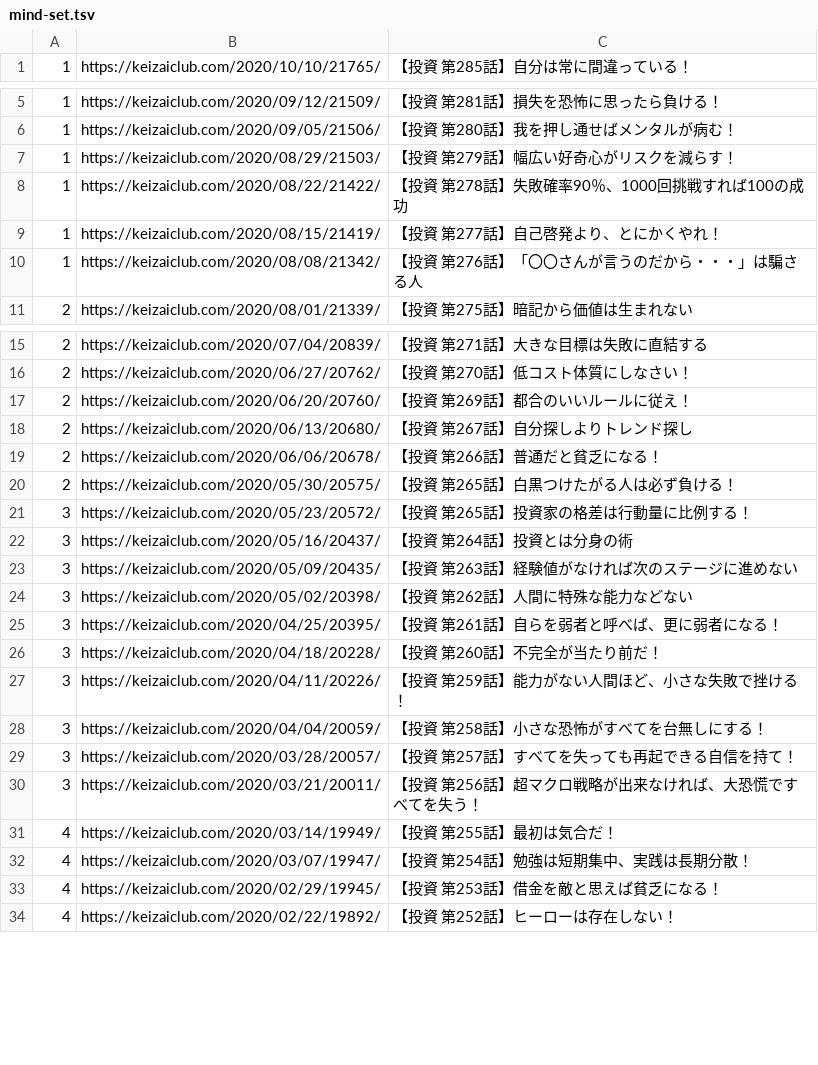
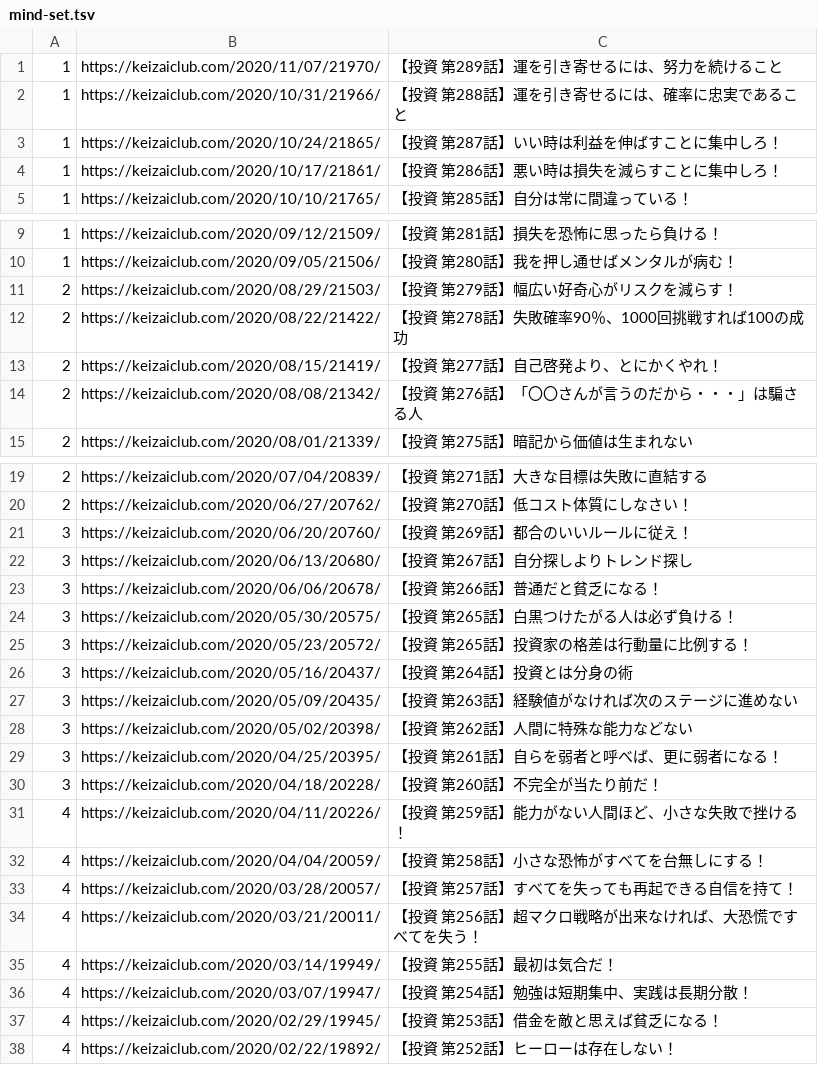
Before and after one commit to tndd/keizai-club, a TSV file: loaded_urls/mind-set.tsv, drawn as a sheet; only a part is shown, gaps mark what is left out; the diff covers the shown part only.

```diff
--- a/loaded_urls/mind-set.tsv
+++ b/loaded_urls/mind-set.tsv
@@ -1 +1,5 @@
+1	https://keizaiclub.com/2020/11/07/21970/	【投資 第289話】運を引き寄せるには、努力を続けること
+1	https://keizaiclub.com/2020/10/31/21966/	【投資 第288話】運を引き寄せるには、確率に忠実であること
+1	https://keizaiclub.com/2020/10/24/21865/	【投資 第287話】いい時は利益を伸ばすことに集中しろ！
+1	https://keizaiclub.com/2020/10/17/21861/	【投資 第286話】悪い時は損失を減らすことに集中しろ！
 1	https://keizaiclub.com/2020/10/10/21765/	【投資 第285話】自分は常に間違っている！
@@ -6,6 +10,6 @@
 1	https://keizaiclub.com/2020/09/05/21506/	【投資 第280話】我を押し通せばメンタルが病む！
-1	https://keizaiclub.com/2020/08/29/21503/	【投資 第279話】幅広い好奇心がリスクを減らす！
-1	https://keizaiclub.com/2020/08/22/21422/	【投資 第278話】失敗確率90％、1000回挑戦すれば100の成功
-1	https://keizaiclub.com/2020/08/15/21419/	【投資 第277話】自己啓発より、とにかくやれ！
-1	https://keizaiclub.com/2020/08/08/21342/	【投資 第276話】「〇〇さんが言うのだから・・・」は騙さる人
+2	https://keizaiclub.com/2020/08/29/21503/	【投資 第279話】幅広い好奇心がリスクを減らす！
+2	https://keizaiclub.com/2020/08/22/21422/	【投資 第278話】失敗確率90％、1000回挑戦すれば100の成功
+2	https://keizaiclub.com/2020/08/15/21419/	【投資 第277話】自己啓発より、とにかくやれ！
+2	https://keizaiclub.com/2020/08/08/21342/	【投資 第276話】「〇〇さんが言うのだから・・・」は騙さる人
 2	https://keizaiclub.com/2020/08/01/21339/	【投資 第275話】暗記から価値は生まれない
@@ -16,6 +20,6 @@
 2	https://keizaiclub.com/2020/06/27/20762/	【投資 第270話】低コスト体質にしなさい！
-2	https://keizaiclub.com/2020/06/20/20760/	【投資 第269話】都合のいいルールに従え！
-2	https://keizaiclub.com/2020/06/13/20680/	【投資 第267話】自分探しよりトレンド探し
-2	https://keizaiclub.com/2020/06/06/20678/	【投資 第266話】普通だと貧乏になる！
-2	https://keizaiclub.com/2020/05/30/20575/	【投資 第265話】白黒つけたがる人は必ず負ける！
+3	https://keizaiclub.com/2020/06/20/20760/	【投資 第269話】都合のいいルールに従え！
+3	https://keizaiclub.com/2020/06/13/20680/	【投資 第267話】自分探しよりトレンド探し
+3	https://keizaiclub.com/2020/06/06/20678/	【投資 第266話】普通だと貧乏になる！
+3	https://keizaiclub.com/2020/05/30/20575/	【投資 第265話】白黒つけたがる人は必ず負ける！
 3	https://keizaiclub.com/2020/05/23/20572/	【投資 第265話】投資家の格差は行動量に比例する！
@@ -26,6 +30,6 @@
 3	https://keizaiclub.com/2020/04/18/20228/	【投資 第260話】不完全が当たり前だ！
-3	https://keizaiclub.com/2020/04/11/20226/	【投資 第259話】能力がない人間ほど、小さな失敗で挫ける！
-3	https://keizaiclub.com/2020/04/04/20059/	【投資 第258話】小さな恐怖がすべてを台無しにする！
-3	https://keizaiclub.com/2020/03/28/20057/	【投資 第257話】すべてを失っても再起できる自信を持て！
-3	https://keizaiclub.com/2020/03/21/20011/	【投資 第256話】超マクロ戦略が出来なければ、大恐慌ですべてを失う！
+4	https://keizaiclub.com/2020/04/11/20226/	【投資 第259話】能力がない人間ほど、小さな失敗で挫ける！
+4	https://keizaiclub.com/2020/04/04/20059/	【投資 第258話】小さな恐怖がすべてを台無しにする！
+4	https://keizaiclub.com/2020/03/28/20057/	【投資 第257話】すべてを失っても再起できる自信を持て！
+4	https://keizaiclub.com/2020/03/21/20011/	【投資 第256話】超マクロ戦略が出来なければ、大恐慌ですべてを失う！
 4	https://keizaiclub.com/2020/03/14/19949/	【投資 第255話】最初は気合だ！
```
Also changed, not shown: 88 edited cells elsewhere in this file, loaded_urls/hedge-fund-secret-memo.tsv, loaded_urls/live-qa.tsv, 2 other files.
